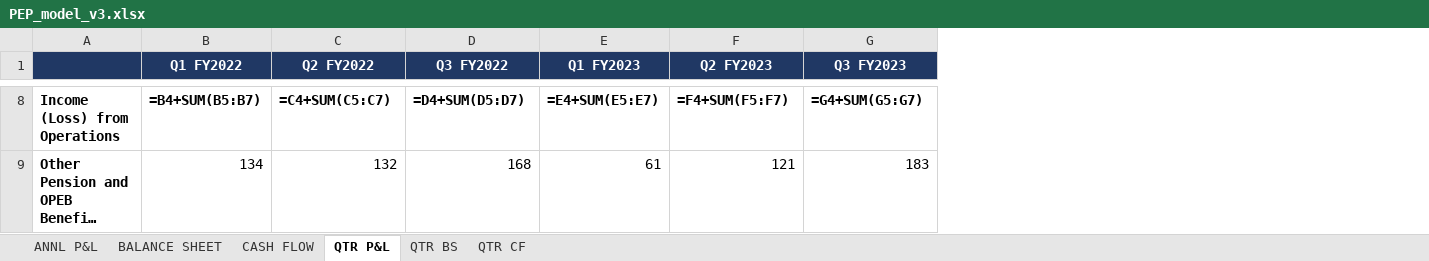
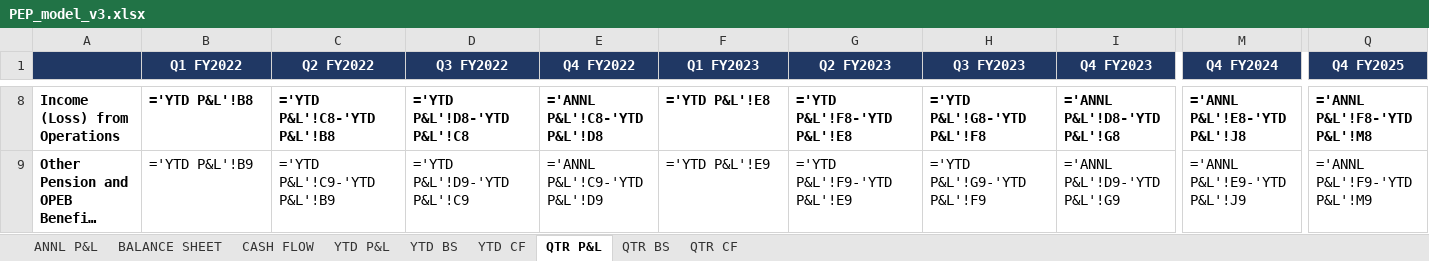
Before and after one commit to grodino12/grodino_brain, an Excel workbook: Knowledge/Model Schema/PEP/Model Output/PEP_model_v3.xlsx, sheet QTR P&L, drawn as a sheet; only a part is shown, gaps mark what is left out; long unchanged cells end in …; values as stored, in another font and other column widths than the file's, no borders; formulas without a stored value are shown as written; addresses are those after the commit; the diff covers the shown part only; the diff names each change by its address in the sheet, - before the commit and + after, or states it on an @@ line.

```diff
--- a/Knowledge/Model Schema/PEP/Model Output/PEP_model_v3.xlsx (sheet QTR P&L)
+++ b/Knowledge/Model Schema/PEP/Model Output/PEP_model_v3.xlsx (sheet QTR P&L)
+sheet tab: YTD P&L
+sheet tab: YTD BS
+sheet tab: YTD CF
+column E (Q4 FY2022), rows 8-9: ='ANNL P&L'!C8-'YTD P&L'!D8 | ='ANNL P&L'!C9-'YTD P&L'!D9
+column I (Q4 FY2023), rows 8-9: ='ANNL P&L'!D8-'YTD P&L'!G8 | ='ANNL P&L'!D9-'YTD P&L'!G9
+column M (Q4 FY2024), rows 8-9: ='ANNL P&L'!E8-'YTD P&L'!J8 | ='ANNL P&L'!E9-'YTD P&L'!J9
+column Q (Q4 FY2025), rows 8-9: ='ANNL P&L'!F8-'YTD P&L'!M8 | ='ANNL P&L'!F9-'YTD P&L'!M9
-B8 (Q1 FY2022): =B4+SUM(B5:B7)
+B8 (Q1 FY2022): ='YTD P&L'!B8
-C8 (Q2 FY2022): =C4+SUM(C5:C7)
+C8 (Q2 FY2022): ='YTD P&L'!C8-'YTD P&L'!B8
-D8 (Q3 FY2022): =D4+SUM(D5:D7)
+D8 (Q3 FY2022): ='YTD P&L'!D8-'YTD P&L'!C8
-F8 (Q1 FY2023): =E4+SUM(E5:E7)
+F8 (Q1 FY2023): ='YTD P&L'!E8
-G8 (Q2 FY2023): =F4+SUM(F5:F7)
+G8 (Q2 FY2023): ='YTD P&L'!F8-'YTD P&L'!E8
-H8 (Q3 FY2023): =G4+SUM(G5:G7)
+H8 (Q3 FY2023): ='YTD P&L'!G8-'YTD P&L'!F8
-B9 (Q1 FY2022): 134
+B9 (Q1 FY2022): ='YTD P&L'!B9
-C9 (Q2 FY2022): 132
+C9 (Q2 FY2022): ='YTD P&L'!C9-'YTD P&L'!B9
-D9 (Q3 FY2022): 168
+D9 (Q3 FY2022): ='YTD P&L'!D9-'YTD P&L'!C9
-F9 (Q1 FY2023): 61
+F9 (Q1 FY2023): ='YTD P&L'!E9
-G9 (Q2 FY2023): 121
+G9 (Q2 FY2023): ='YTD P&L'!F9-'YTD P&L'!E9
-H9 (Q3 FY2023): 183
+H9 (Q3 FY2023): ='YTD P&L'!G9-'YTD P&L'!F9
```
Also changed, not shown: 222 edited cells elsewhere in this sheet, sheet QTR CF, sheet QTR BS, 2 other files.
